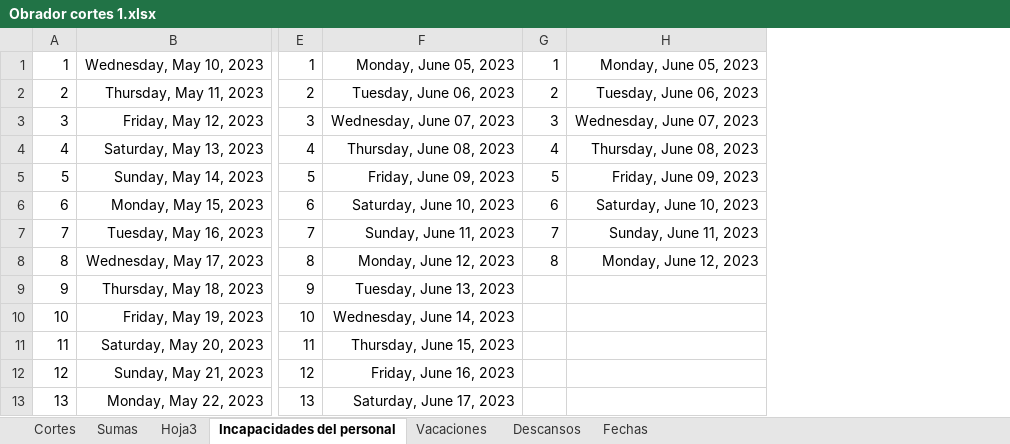
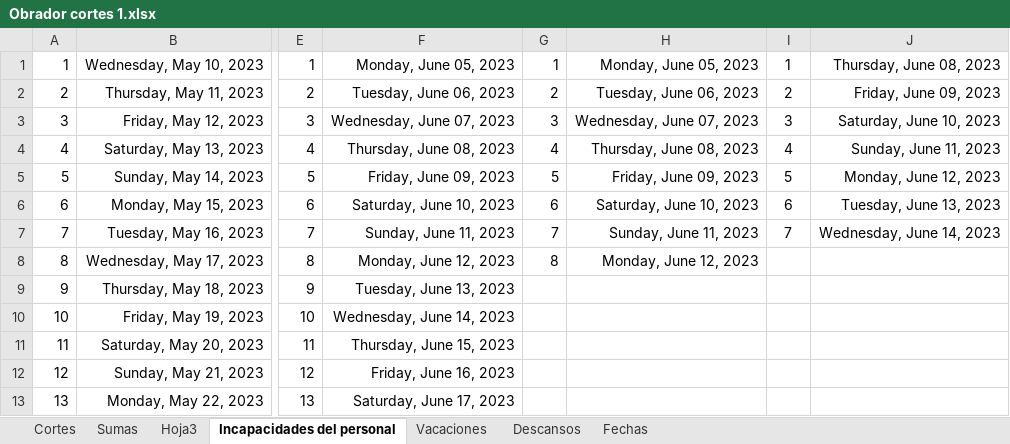
Before and after one commit to Hydra9999414/Cortes, an Excel workbook: Obrador cortes 1.xlsx, sheet Incapacidades del personal, drawn as a sheet; only a part is shown, gaps mark what is left out; values as stored, in another font and other column widths than the file's, no borders; the diff names each change by its address in the sheet, - before the commit and + after, or states it on an @@ line.

Commit message:
ok

```diff
--- a/Obrador cortes 1.xlsx (sheet Incapacidades del personal)
+++ b/Obrador cortes 1.xlsx (sheet Incapacidades del personal)
+column I, rows 1-7: 1 | 2 | 3 | 4 | 5 | 6 | 7
+column J, rows 1-7: Thursday, June 08, 2023 | Friday, June 09, 2023 | Saturday, June 10, 2023 | Sunday, June 11, 2023 | Monday, June 12, 2023 | Tuesday, June 13, 2023 | Wednesday, June 14, 2023
```
